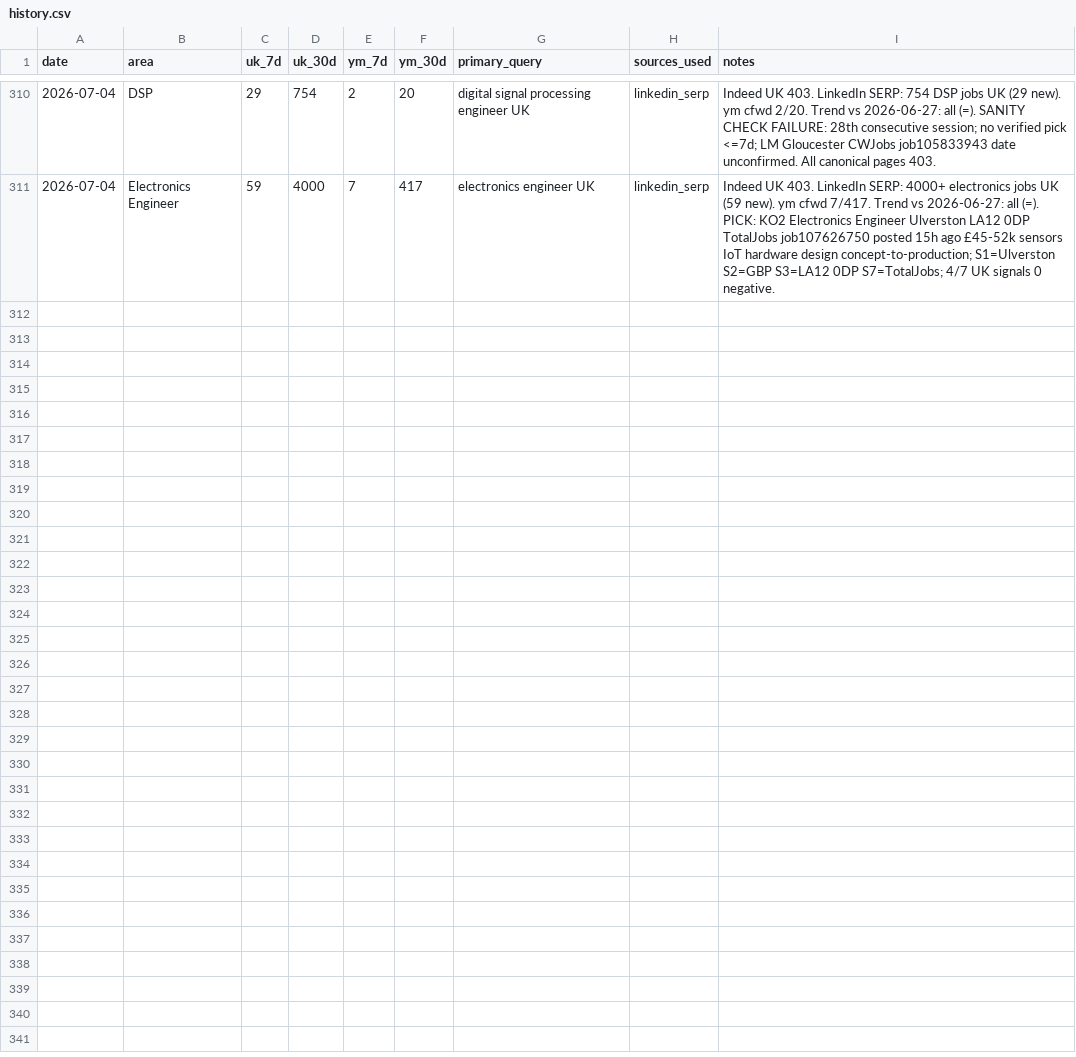
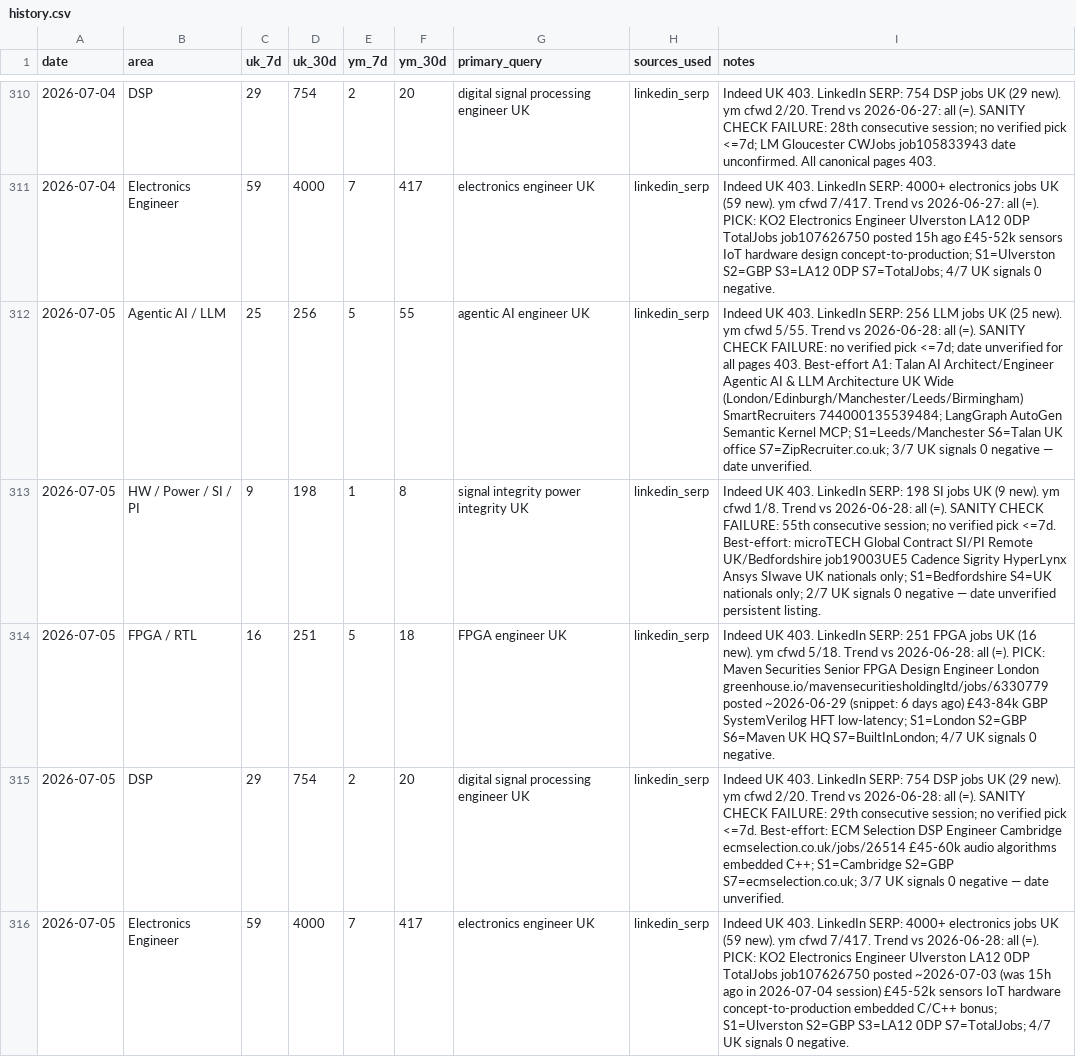
Before and after one commit to BrendanJamesLynskey/job-search-stats, a CSV file: stats/history.csv, drawn as a sheet; only a part is shown, gaps mark what is left out.

Commit message:
Stats snapshot 2026-07-05

```diff
--- a/stats/history.csv
+++ b/stats/history.csv
@@ -311 +311,6 @@ date,area,uk_7d,uk_30d,ym_7d,ym_30d,primary_query,sources_used,notes
 2026-07-04,Electronics Engineer,59,4000,7,417,electronics engineer UK,linkedin_serp,"Indeed UK 403. LinkedIn SERP: 4000+ electronics jobs UK (59 new). ym cfwd 7/417. Trend vs 2026-06-27: all (=). PICK: KO2 Electronics Engineer Ulverston LA12 0DP TotalJobs job107626750 posted 15h ago £45-52k sensors IoT hardware design concept-to-production; S1=Ulverston S2=GBP S3=LA12 0DP S7=TotalJobs; 4/7 UK signals 0 negative."
+2026-07-05,Agentic AI / LLM,25,256,5,55,agentic AI engineer UK,linkedin_serp,"Indeed UK 403. LinkedIn SERP: 256 LLM jobs UK (25 new). ym cfwd 5/55. Trend vs 2026-06-28: all (=). SANITY CHECK FAILURE: no verified pick <=7d; date unverified for all pages 403. Best-effort A1: Talan AI Architect/Engineer Agentic AI & LLM Architecture UK Wide (London/Edinburgh/Manchester/Leeds/Birmingham) SmartRecruiters 744000135539484; LangGraph AutoGen Semantic Kernel MCP; S1=Leeds/Manchester S6=Talan UK office S7=ZipRecruiter.co.uk; 3/7 UK signals 0 negative — date unverified."
+2026-07-05,HW / Power / SI / PI,9,198,1,8,signal integrity power integrity UK,linkedin_serp,"Indeed UK 403. LinkedIn SERP: 198 SI jobs UK (9 new). ym cfwd 1/8. Trend vs 2026-06-28: all (=). SANITY CHECK FAILURE: 55th consecutive session; no verified pick <=7d. Best-effort: microTECH Global Contract SI/PI Remote UK/Bedfordshire job19003UE5 Cadence Sigrity HyperLynx Ansys SIwave UK nationals only; S1=Bedfordshire S4=UK nationals only; 2/7 UK signals 0 negative — date unverified persistent listing."
+2026-07-05,FPGA / RTL,16,251,5,18,FPGA engineer UK,linkedin_serp,"Indeed UK 403. LinkedIn SERP: 251 FPGA jobs UK (16 new). ym cfwd 5/18. Trend vs 2026-06-28: all (=). PICK: Maven Securities Senior FPGA Design Engineer London greenhouse.io/mavensecuritiesholdingltd/jobs/6330779 posted ~2026-06-29 (snippet: 6 days ago) £43-84k GBP SystemVerilog HFT low-latency; S1=London S2=GBP S6=Maven UK HQ S7=BuiltInLondon; 4/7 UK signals 0 negative."
+2026-07-05,DSP,29,754,2,20,digital signal processing engineer UK,linkedin_serp,"Indeed UK 403. LinkedIn SERP: 754 DSP jobs UK (29 new). ym cfwd 2/20. Trend vs 2026-06-28: all (=). SANITY CHECK FAILURE: 29th consecutive session; no verified pick <=7d. Best-effort: ECM Selection DSP Engineer Cambridge ecmselection.co.uk/jobs/26514 £45-60k audio algorithms embedded C++; S1=Cambridge S2=GBP S7=ecmselection.co.uk; 3/7 UK signals 0 negative — date unverified."
+2026-07-05,Electronics Engineer,59,4000,7,417,electronics engineer UK,linkedin_serp,"Indeed UK 403. LinkedIn SERP: 4000+ electronics jobs UK (59 new). ym cfwd 7/417. Trend vs 2026-06-28: all (=). PICK: KO2 Electronics Engineer Ulverston LA12 0DP TotalJobs job107626750 posted ~2026-07-03 (was 15h ago in 2026-07-04 session) £45-52k sensors IoT hardware concept-to-production embedded C/C++ bonus; S1=Ulverston S2=GBP S3=LA12 0DP S7=TotalJobs; 4/7 UK signals 0 negative."
```
